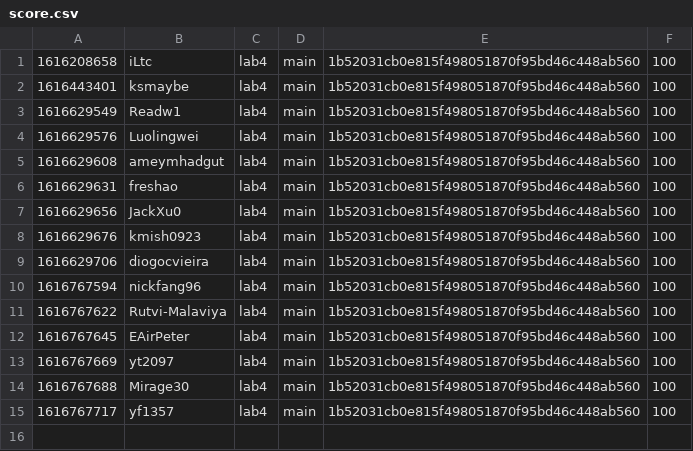
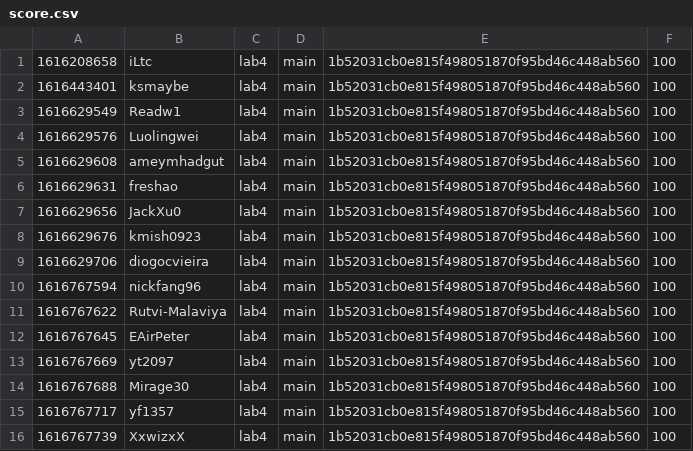
Before and after one commit to nyupcs/pcs-sp21-lab4-scoreboard, a CSV file: score.csv, drawn as a sheet; the diff names each change by its address in the sheet, - before the commit and + after, or states it on an @@ line.

Commit message:
[Score] XxwizxX +100
XxwizxX attacked `main` 1b52031cb0e815f498051870f95bd46c448ab560 of lab4

```diff
--- a/score.csv
+++ b/score.csv
+row 16: 1616767739 | XxwizxX | lab4 | main | 1b52031cb0e815f498051870f95bd46c448ab560 | 100
```
